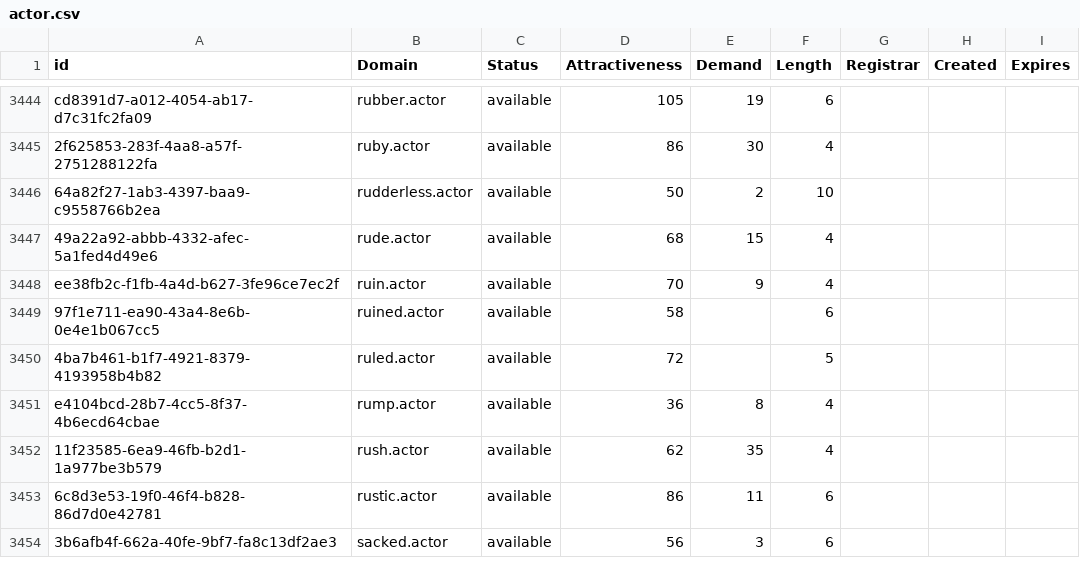
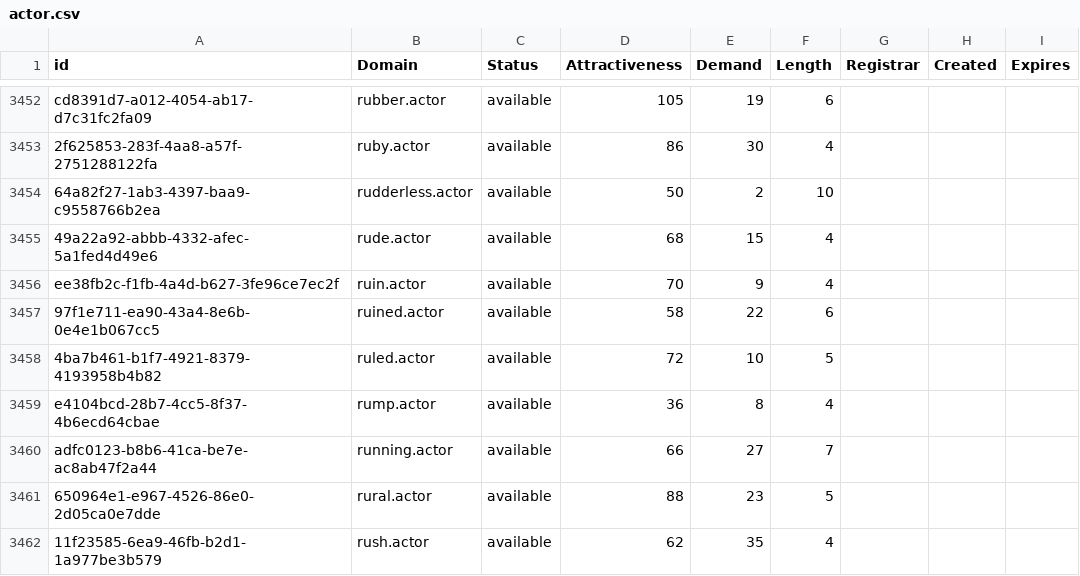
Before and after one commit to UniqueDomains/actor-oneword-domains, a CSV file: actor.csv, drawn as a sheet; only a part is shown, gaps mark what is left out; the shorter side is filled out with more unchanged rows; the diff covers the shown part only.

Commit message:
Domains update

```diff
--- a/actor.csv
+++ b/actor.csv
@@ -3448,5 +3456,7 @@ cd8391d7-a012-4054-ab17-d7c31fc2fa09,rubber.actor,available,105,19,6,,,
 ee38fb2c-f1fb-4a4d-b627-3fe96ce7ec2f,ruin.actor,available,70,9,4,,,
-97f1e711-ea90-43a4-8e6b-0e4e1b067cc5,ruined.actor,available,58,,6,,,
-4ba7b461-b1f7-4921-8379-4193958b4b82,ruled.actor,available,72,,5,,,
+97f1e711-ea90-43a4-8e6b-0e4e1b067cc5,ruined.actor,available,58,22,6,,,
+4ba7b461-b1f7-4921-8379-4193958b4b82,ruled.actor,available,72,10,5,,,
 e4104bcd-28b7-4cc5-8f37-4b6ecd64cbae,rump.actor,available,36,8,4,,,
+adfc0123-b8b6-41ca-be7e-ac8ab47f2a44,running.actor,available,66,27,7,,,
+650964e1-e967-4526-86e0-2d05ca0e7dde,rural.actor,available,88,23,5,,,
 11f23585-6ea9-46fb-b2d1-1a977be3b579,rush.actor,available,62,35,4,,,
```
Also changed, not shown: 20 added rows elsewhere in this file, 2 other files.
